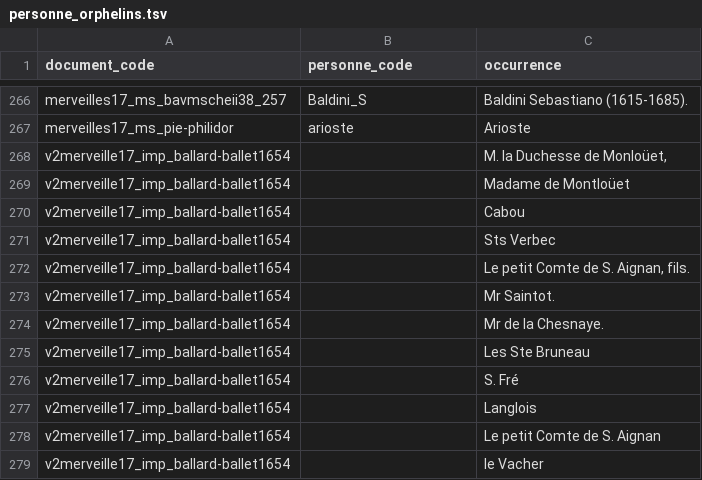
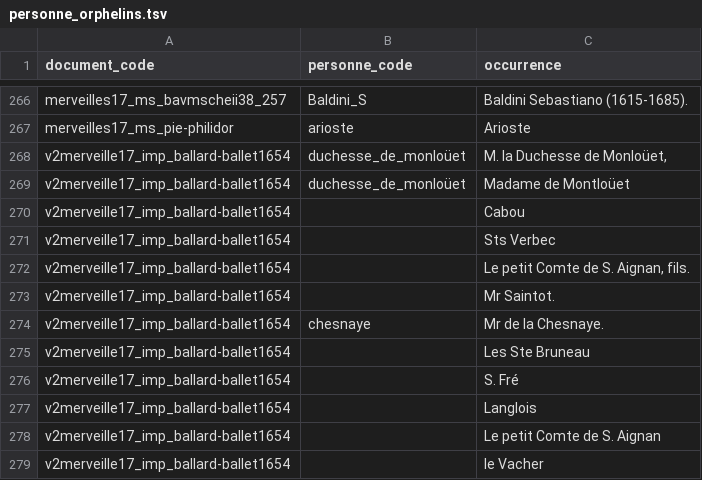
Before and after one commit to fetes17/merveilles17, a TSV file: site/data/personne_orphelins.tsv, drawn as a sheet; only a part is shown, gaps mark what is left out.

```diff
--- a/site/data/personne_orphelins.tsv
+++ b/site/data/personne_orphelins.tsv
@@ -267,4 +267,4 @@ merveilles17_ms_bavmscheii38_257	Baldini_S	Baldini Sebastiano (1615-1685).
 merveilles17_ms_pie-philidor	arioste	Arioste
-v2merveille17_imp_ballard-ballet1654		M. la Duchesse de Monloüet,
-v2merveille17_imp_ballard-ballet1654		Madame de Montloüet
+v2merveille17_imp_ballard-ballet1654	duchesse_de_monloüet	M. la Duchesse de Monloüet,
+v2merveille17_imp_ballard-ballet1654	duchesse_de_monloüet	Madame de Montloüet
 v2merveille17_imp_ballard-ballet1654		Cabou
@@ -273,3 +273,3 @@ v2merveille17_imp_ballard-ballet1654		Le petit Comte de S. Aignan, fils.
 v2merveille17_imp_ballard-ballet1654		Mr Saintot.
-v2merveille17_imp_ballard-ballet1654		Mr de la Chesnaye.
+v2merveille17_imp_ballard-ballet1654	chesnaye	Mr de la Chesnaye.
 v2merveille17_imp_ballard-ballet1654		Les Ste Bruneau
```
Also changed, not shown: site/data/personne_document.tsv, 1 other file.
